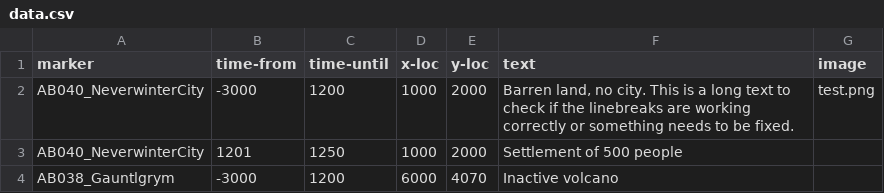
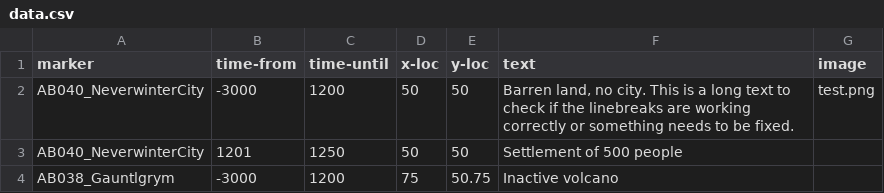
Before and after one commit to Zumpel96/Interactive-World-Map, a CSV file: data.csv, drawn as a sheet.

Commit message:
Fixed Text Logic.

```diff
--- a/data.csv
+++ b/data.csv
@@ -1,4 +1,4 @@
 marker;time-from;time-until;x-loc;y-loc;text;image
-AB040_NeverwinterCity;-3000;1200;1000;2000;Barren land, no city. This is a long text to check if the linebreaks are working correctly or something needs to be fixed.;test.png
-AB040_NeverwinterCity;1201;1250;1000;2000;Settlement of 500 people;
-AB038_Gauntlgrym;-3000;1200;6000;4070;Inactive volcano;
+AB040_NeverwinterCity;-3000;1200;50;50;Barren land, no city. This is a long text to check if the linebreaks are working correctly or something needs to be fixed.;test.png
+AB040_NeverwinterCity;1201;1250;50;50;Settlement of 500 people;
+AB038_Gauntlgrym;-3000;1200;75;50.75;Inactive volcano;
```
Also changed, not shown: 3 other files.
